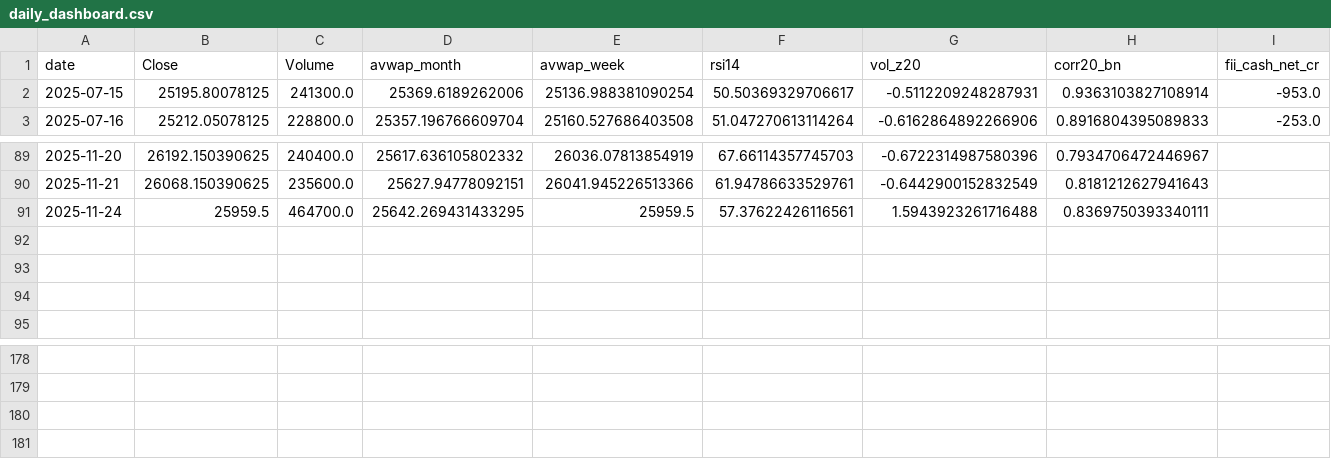
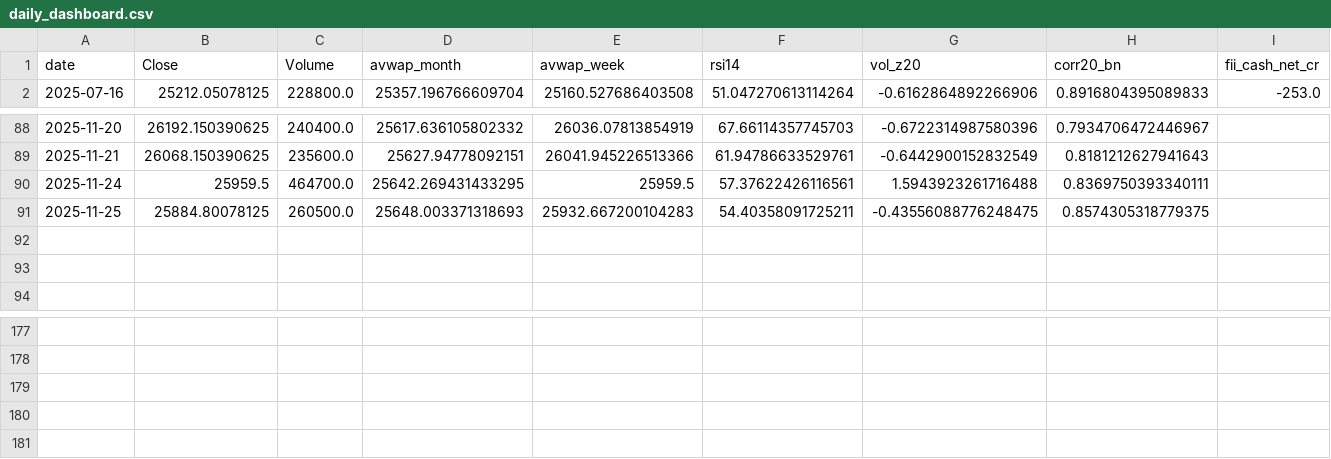
Before and after one commit to rushikesh4291/nifty-mood-mini, a CSV file: out/daily_dashboard.csv, drawn as a sheet; only a part is shown, gaps mark what is left out; removed rows and columns are numbered as before the commit, all else as after; rows hold the shown columns only; the diff names each change by its address in the sheet, - before the commit and + after, or states it on an @@ line.

```diff
--- a/out/daily_dashboard.csv
+++ b/out/daily_dashboard.csv
-row 2: 2025-07-15 | 25195.80078125 | 241300.0 | 25369.6189262006 | 25136.988381090254 | 50.50369329706617 | -0.5112209248287931 | 0.9363103827108914 | -953.0
-row 92: (empty)
+row 91: 2025-11-25 | 25884.80078125 | 260500.0 | 25648.003371318693 | 25932.667200104283 | 54.40358091725211 | -0.43556088776248475 | 0.8574305318779375
+row 181: (empty)
```
